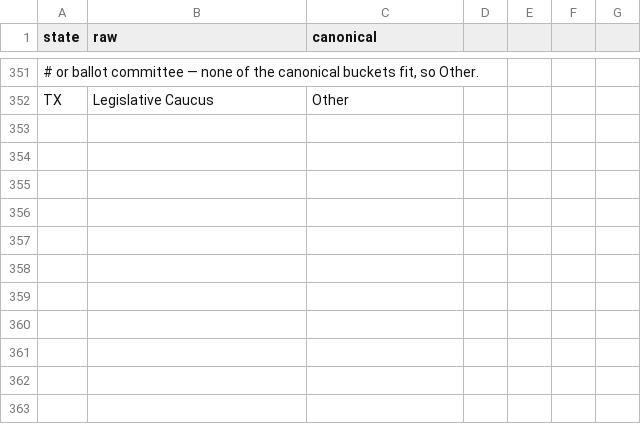
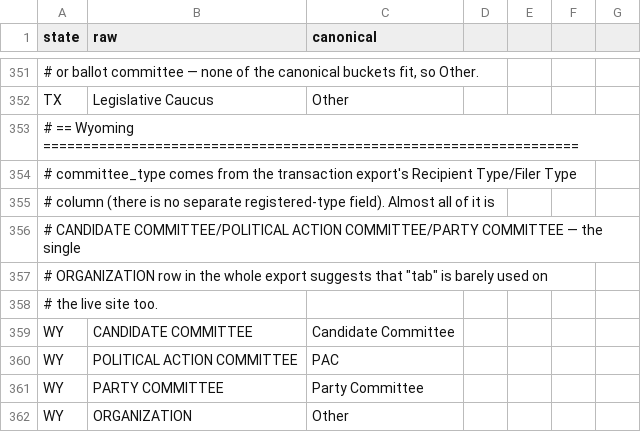
Before and after one commit to hderyke/state-level-campaign-finance, a CSV file: src/aliases/committee_types.csv, drawn as a sheet; only a part is shown, gaps mark what is left out; the diff names each change by its address in the sheet, - before the commit and + after, or states it on an @@ line.

```diff
--- a/src/aliases/committee_types.csv
+++ b/src/aliases/committee_types.csv
+row 353: # == Wyoming ===================================================================
+row 354: # committee_type comes from the transaction export's Recipient Type/Filer Type
+row 355: # column (there is no separate registered-type field). Almost all of it is
+row 356: # CANDIDATE COMMITTEE/POLITICAL ACTION COMMITTEE/PARTY COMMITTEE — the single
+row 357: # ORGANIZATION row in the whole export suggests that "tab" is barely used on
+row 358: # the live site too.
+row 359: WY | CANDIDATE COMMITTEE | Candidate Committee
+row 360: WY | POLITICAL ACTION COMMITTEE | PAC
+row 361: WY | PARTY COMMITTEE | Party Committee
+row 362: WY | ORGANIZATION | Other
```
Also changed, not shown: src/aliases/contributor_types.csv, src/aliases/expenditure_categories.csv, 6 other files.
